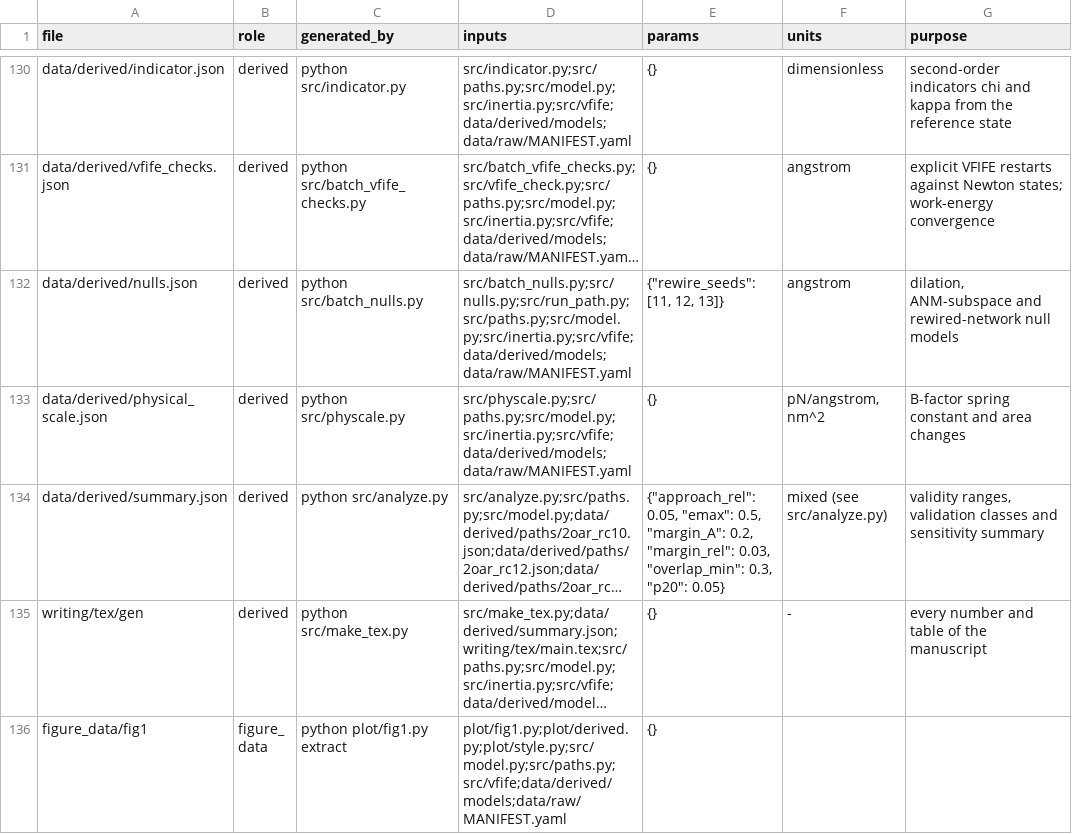
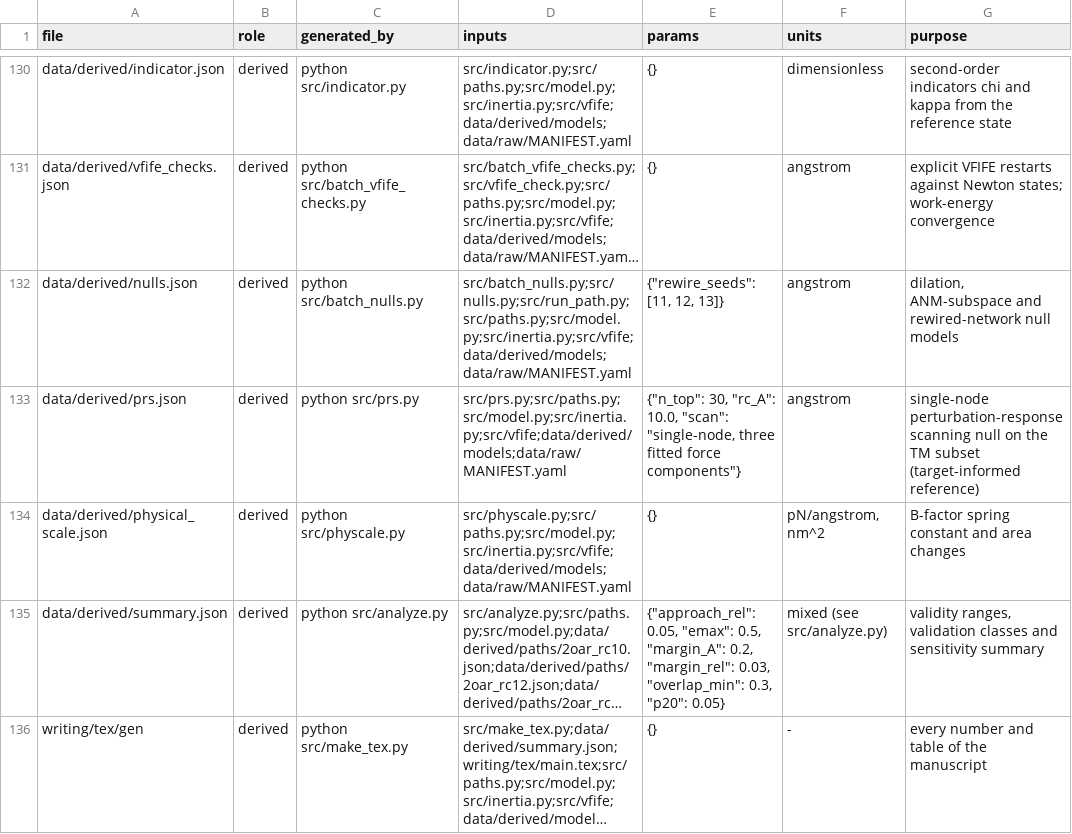
Before and after one commit to Cosmoto-jian/Protein-Nonlinear-Dynamics, a CSV file: data_manifest.csv, drawn as a sheet; only a part is shown, gaps mark what is left out; the shorter side is filled out with more unchanged rows; long unchanged cells end in …; the diff names each change by its address in the sheet, - before the commit and + after, or states it on an @@ line.

Commit message:
Add single-node PRS null as pipeline step prs (data/derived/prs.json)

```diff
--- a/data_manifest.csv
+++ b/data_manifest.csv
+row 133: data/derived/prs.json | derived | python src/prs.py | src/prs.py;src/paths.py;src/model.py;src/inertia.py;src/vfife;data/derived/models;data/raw/MANIFEST.yaml | {"n_top": 30, "rc_A": 10.0, "scan": "single-node, three fitted force components"} | angstrom | single-node perturbation-response scanning null on the TM subset (target-informed reference)
```
Also changed, not shown: 5 other files.
